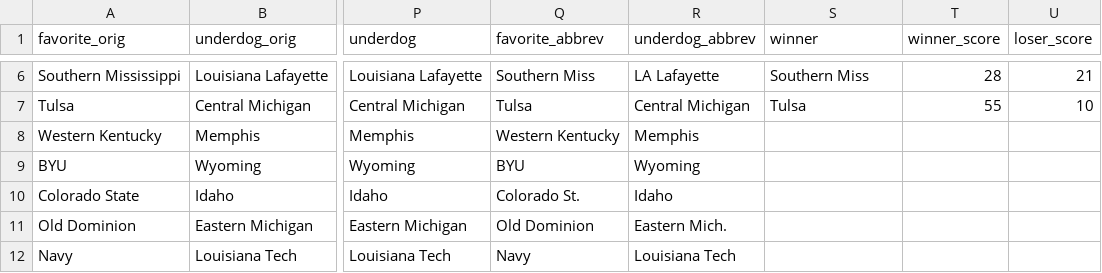
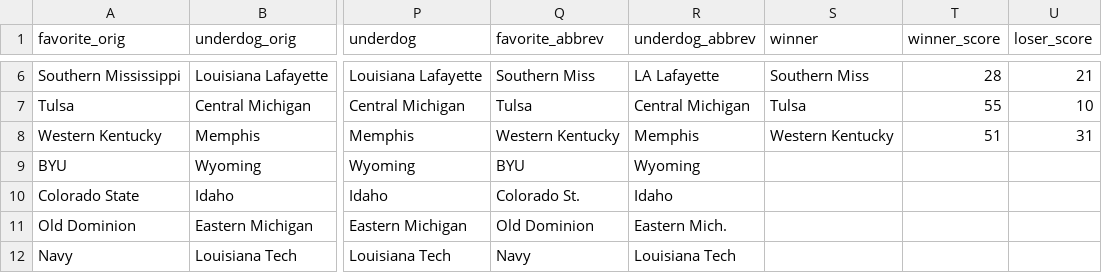
Before and after one commit to rjmorris/bowl_pickem, a TSV file: 2016/data/games.tsv, drawn as a sheet; only a part is shown, gaps mark what is left out; the diff names each change by its address in the sheet, - before the commit and + after, or states it on an @@ line.

Commit message:
Update with results of latest games

```diff
--- a/2016/data/games.tsv
+++ b/2016/data/games.tsv
-S8 (winner): (empty)
+S8 (winner): Western Kentucky
-T8 (winner_score): (empty)
+T8 (winner_score): 51
-U8 (loser_score): (empty)
+U8 (loser_score): 31
```
